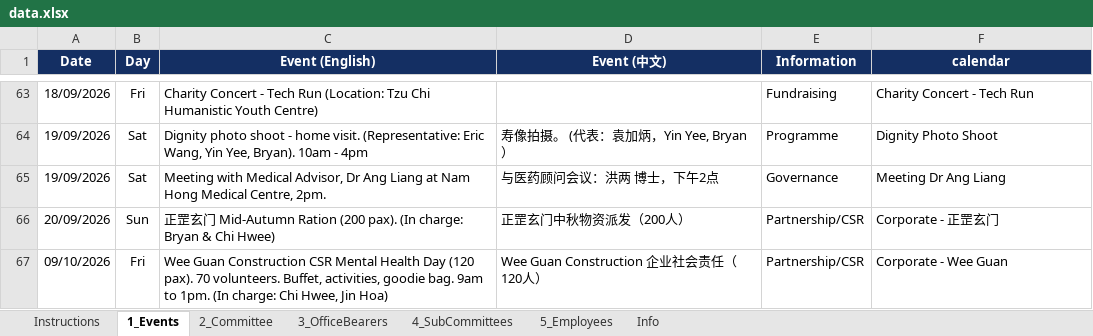
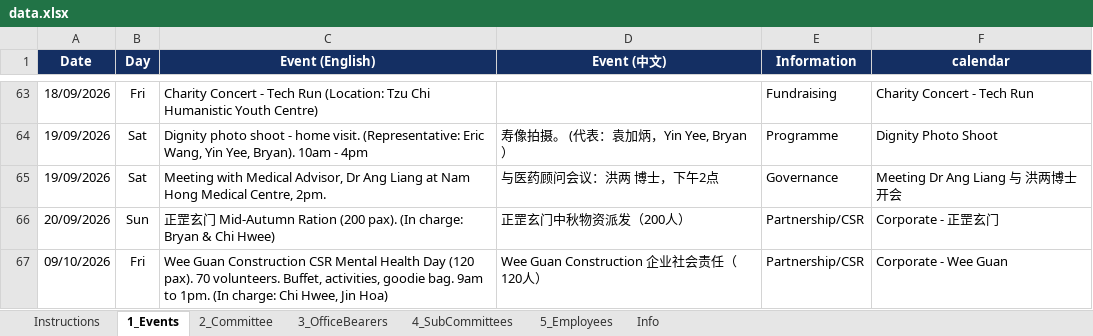
Before and after one commit to NamHongWelfareSS/Member-Handbook, an Excel workbook: data.xlsx, sheet 1_Events, drawn as a sheet; only a part is shown, gaps mark what is left out; values as stored, in another font and other column widths than the file's, no borders; the diff names each change by its address in the sheet, - before the commit and + after, or states it on an @@ line.

Commit message:
Update data.xlsx

```diff
--- a/data.xlsx (sheet 1_Events)
+++ b/data.xlsx (sheet 1_Events)
-F65 (calendar): Meeting Dr Ang Liang
+F65 (calendar): Meeting Dr Ang Liang 与 洪两博士 开会
```
